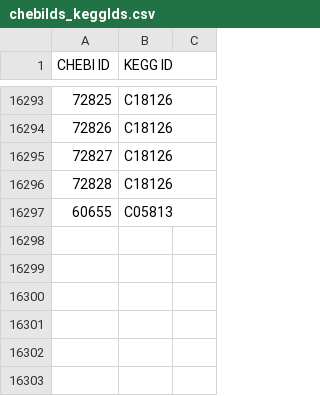
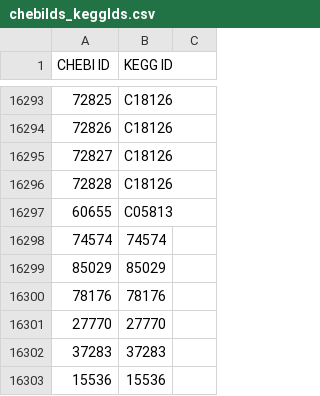
Before and after one commit to desmondlun/MOST, a CSV file: etc/visualization/chebiIds_keggIds.csv, drawn as a sheet; only a part is shown, gaps mark what is left out; the diff names each change by its address in the sheet, - before the commit and + after, or states it on an @@ line.

```diff
--- a/etc/visualization/chebiIds_keggIds.csv
+++ b/etc/visualization/chebiIds_keggIds.csv
+row 16298: 74574 | 74574
+row 16299: 85029 | 85029
+row 16300: 78176 | 78176
+row 16301: 27770 | 27770
+row 16302: 37283 | 37283
+row 16303: 15536 | 15536
```
Also changed, not shown: etc/visualization/metabolite_substitutions.csv, etc/visualization/pathway_metabolite_positions.csv, 2 other files.
